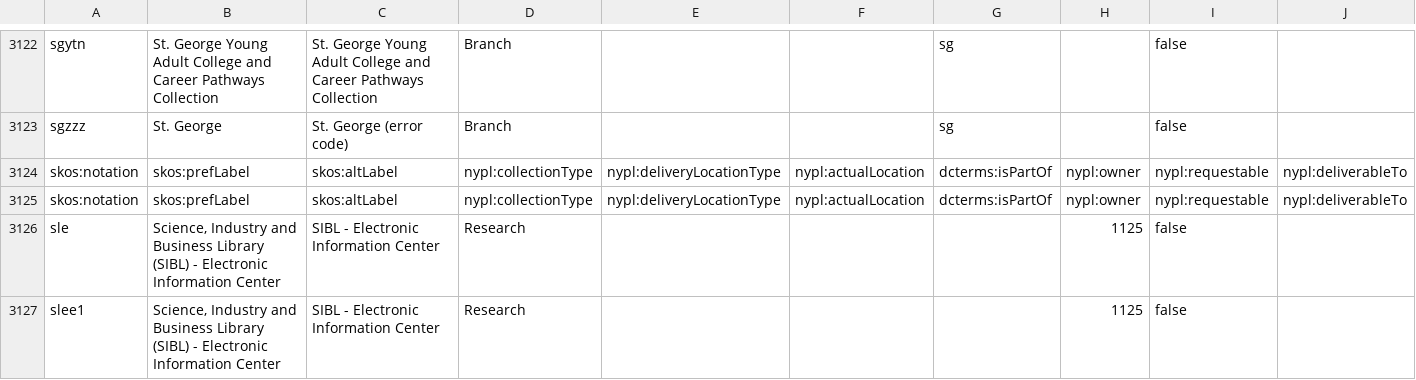
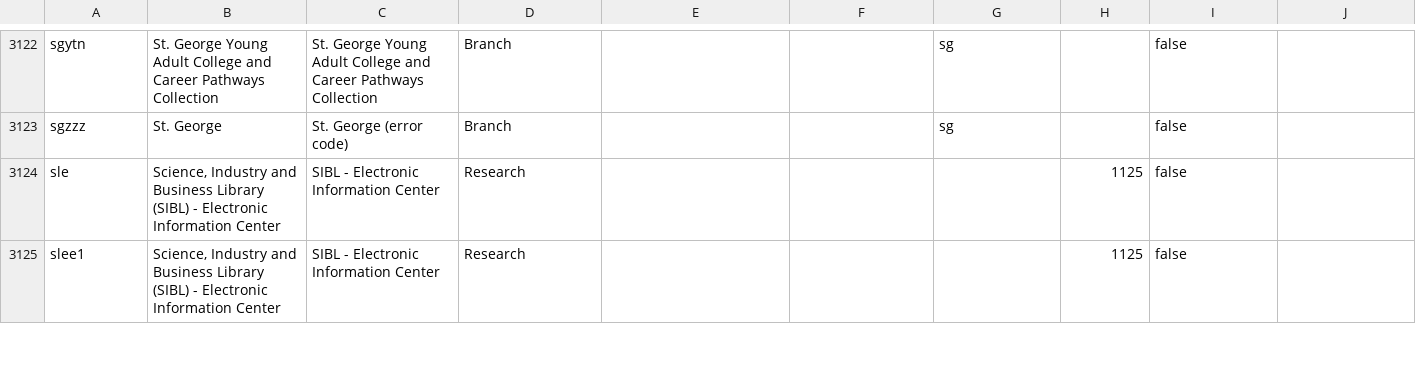
Before and after one commit to NYPL/nypl-core, a CSV file: vocabularies/csv/locations.csv, drawn as a sheet; only a part is shown, gaps mark what is left out; rows hold the shown columns only; the diff names each change by its address in the sheet, - before the commit and + after, or states it on an @@ line.

Commit message:
Remove invalid locations from csv

```diff
--- a/vocabularies/csv/locations.csv
+++ b/vocabularies/csv/locations.csv
-row 3124: skos:notation | skos:prefLabel | skos:altLabel | nypl:collectionType | nypl:deliveryLocationType | nypl:actualLocation | dcterms:isPartOf | nypl:owner | nypl:requestable | nypl:deliverableTo
-row 3125: skos:notation | skos:prefLabel | skos:altLabel | nypl:collectionType | nypl:deliveryLocationType | nypl:actualLocation | dcterms:isPartOf | nypl:owner | nypl:requestable | nypl:deliverableTo
```
Also changed, not shown: 1 other file.
